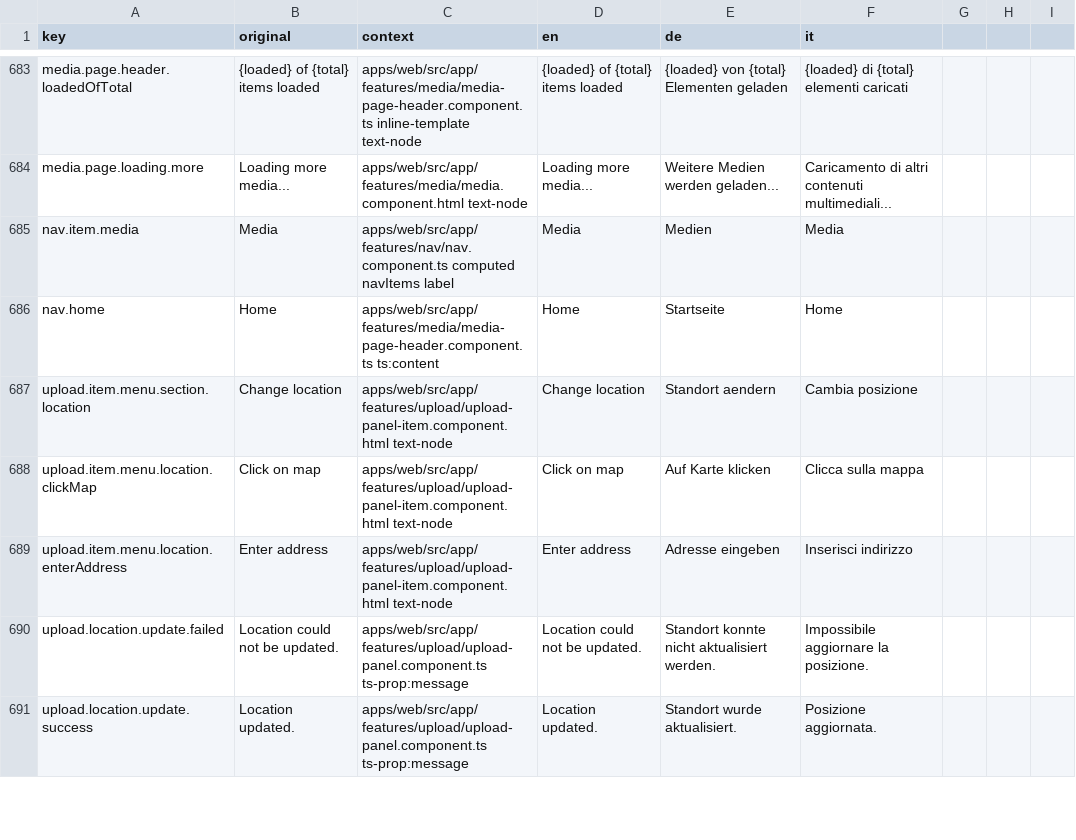
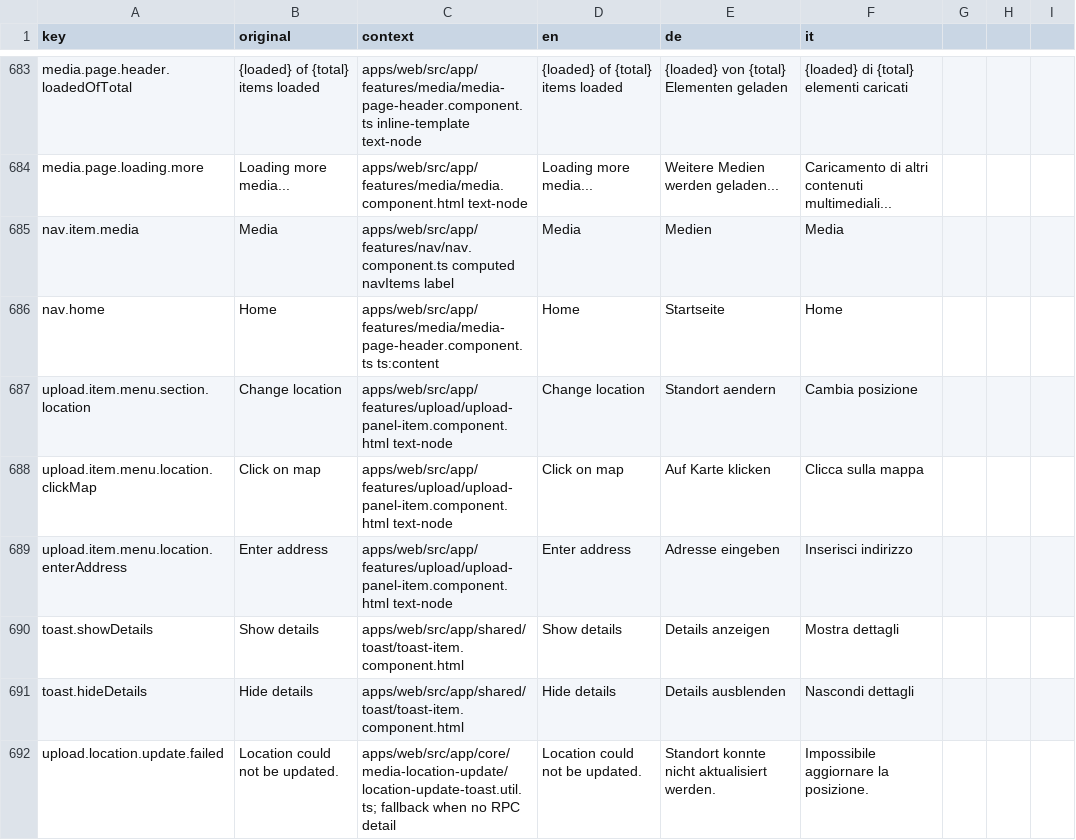
Before and after one commit to matkleve/feldpost, a CSV file: docs/i18n/translation-workbench.csv, drawn as a sheet; only a part is shown, gaps mark what is left out; the shorter side is filled out with more unchanged rows; the diff covers the shown part only.

Commit message:
feat(media-location-update): implement structured toast notifications for location update failures
- Added utility functions to build structured toast notifications for failed location updates, enhancing user feedback.
- Introduced a new interface for location update failure messages, providing detailed summaries and hints for remediation.
- Updated the media location update service to utilize the new toast notifications, improving error handling and user experience.
- Created unit tests for the new toast utility functions and updated existing tests to ensure comprehensive coverage.
- Refactored related components to integrate the structured toast notifications, ensuring consistency across the application.

```diff
--- a/docs/i18n/translation-workbench.csv
+++ b/docs/i18n/translation-workbench.csv
@@ -689,2 +689,4 @@ upload.item.menu.location.clickMap,Click on map,apps/web/src/app/features/upload
 upload.item.menu.location.enterAddress,Enter address,apps/web/src/app/features/upload/upload-panel-item.component.html text-node,Enter address,Adresse eingeben,Inserisci indirizzo
-upload.location.update.failed,Location could not be updated.,apps/web/src/app/features/upload/upload-panel.component.ts ts-prop:message,Location could not be updated.,Standort konnte nicht aktualisiert werden.,Impossibile aggiornare la posizione.
+toast.showDetails,Show details,apps/web/src/app/shared/toast/toast-item.component.html,Show details,Details anzeigen,Mostra dettagli
+toast.hideDetails,Hide details,apps/web/src/app/shared/toast/toast-item.component.html,Hide details,Details ausblenden,Nascondi dettagli
+upload.location.update.failed,Location could not be updated.,apps/web/src/app/core/media-location-update/location-update-toast.util.ts; fallback when no RPC detail,Location could not be updated.,Standort konnte nicht aktualisiert werden.,Impossibile aggiornare la posizione.
```
Also changed, not shown: 3 added rows elsewhere in this file, 25 other files.
